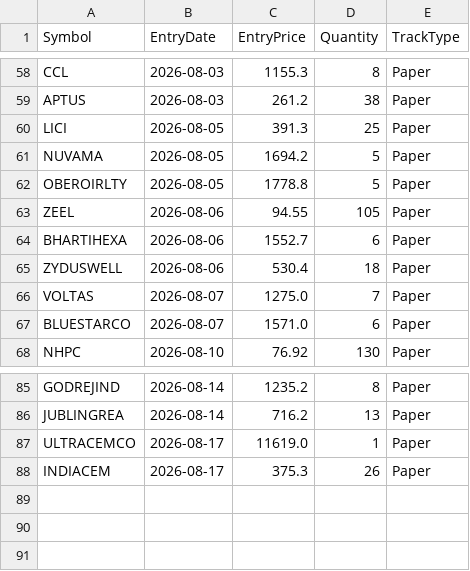
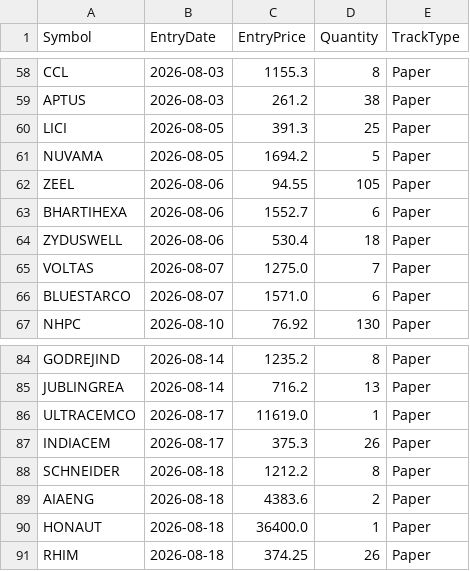
Before and after one commit to finnyrajmann/nse-bb-system, a CSV file: data/positions_bb.csv, drawn as a sheet; only a part is shown, gaps mark what is left out; removed rows and columns are numbered as before the commit, all else as after; the diff names each change by its address in the sheet, - before the commit and + after, or states it on an @@ line.

Commit message:
Auto-update — 2026-08-18

```diff
--- a/data/positions_bb.csv
+++ b/data/positions_bb.csv
-row 62: OBEROIRLTY | 2026-08-05 | 1778.8 | 5 | Paper
+row 88: SCHNEIDER | 2026-08-18 | 1212.2 | 8 | Paper
+row 89: AIAENG | 2026-08-18 | 4383.6 | 2 | Paper
+row 90: HONAUT | 2026-08-18 | 36400.0 | 1 | Paper
+row 91: RHIM | 2026-08-18 | 374.25 | 26 | Paper
```
